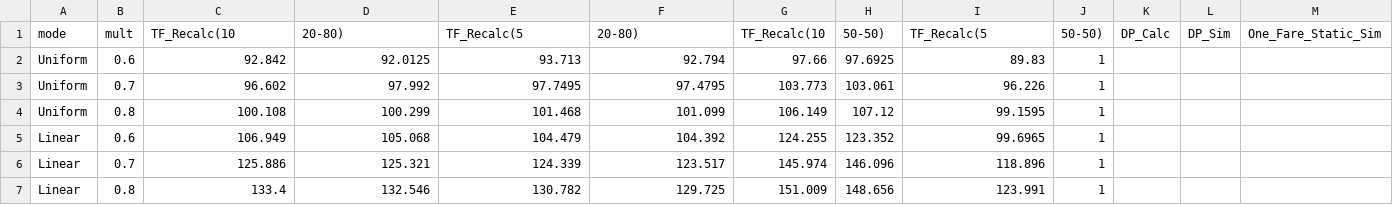
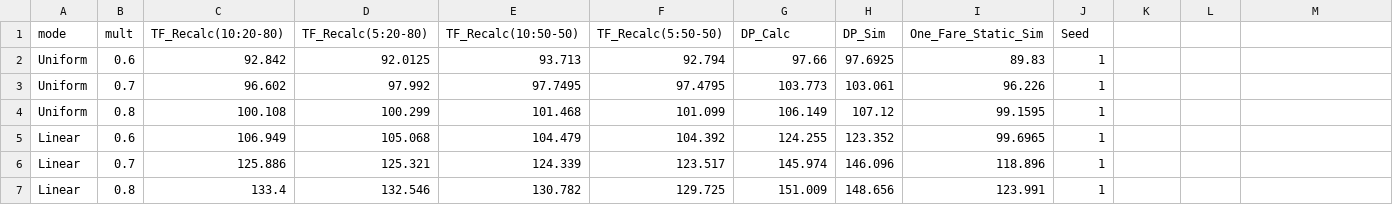
Before and after one commit to NathanCTai/research, a CSV file: week5/data.csv, drawn as a sheet; only a part is shown; removed rows and columns are numbered as before the commit, all else as after; rows hold the shown columns only; the diff names each change by its address in the sheet, - before the commit and + after, or states it on an @@ line.

```diff
--- a/week5/data.csv
+++ b/week5/data.csv
-row 1: mode | mult | TF_Recalc(10 | 20-80) | TF_Recalc(5 | 20-80) | TF_Recalc(10 | 50-50) | TF_Recalc(5 | 50-50) | DP_Calc | DP_Sim | One_Fare_Static_Sim
+row 1: mode | mult | TF_Recalc(10:20-80) | TF_Recalc(5:20-80) | TF_Recalc(10:50-50) | TF_Recalc(5:50-50) | DP_Calc | DP_Sim | One_Fare_Static_Sim | Seed
```
Also changed, not shown: 1 other file.
